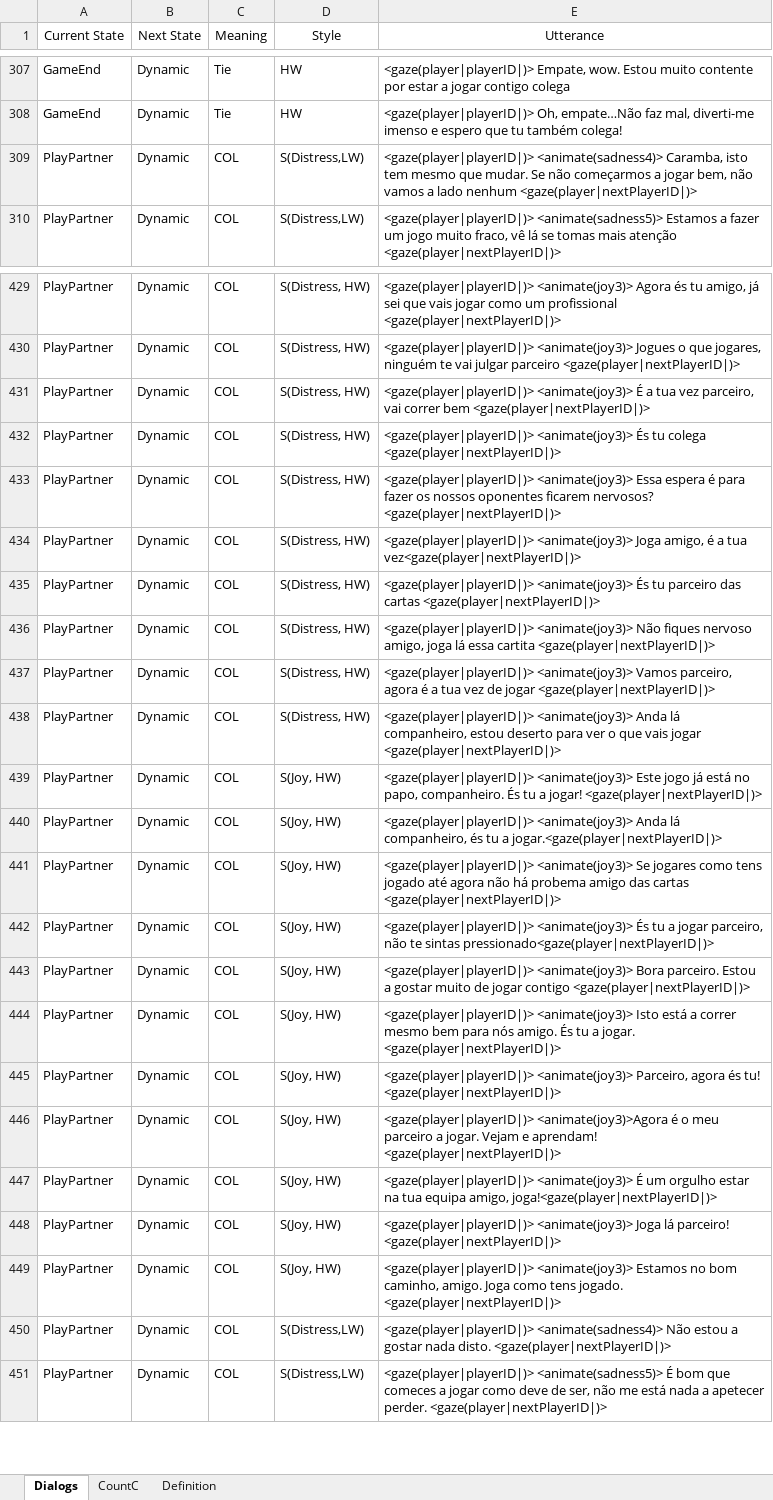
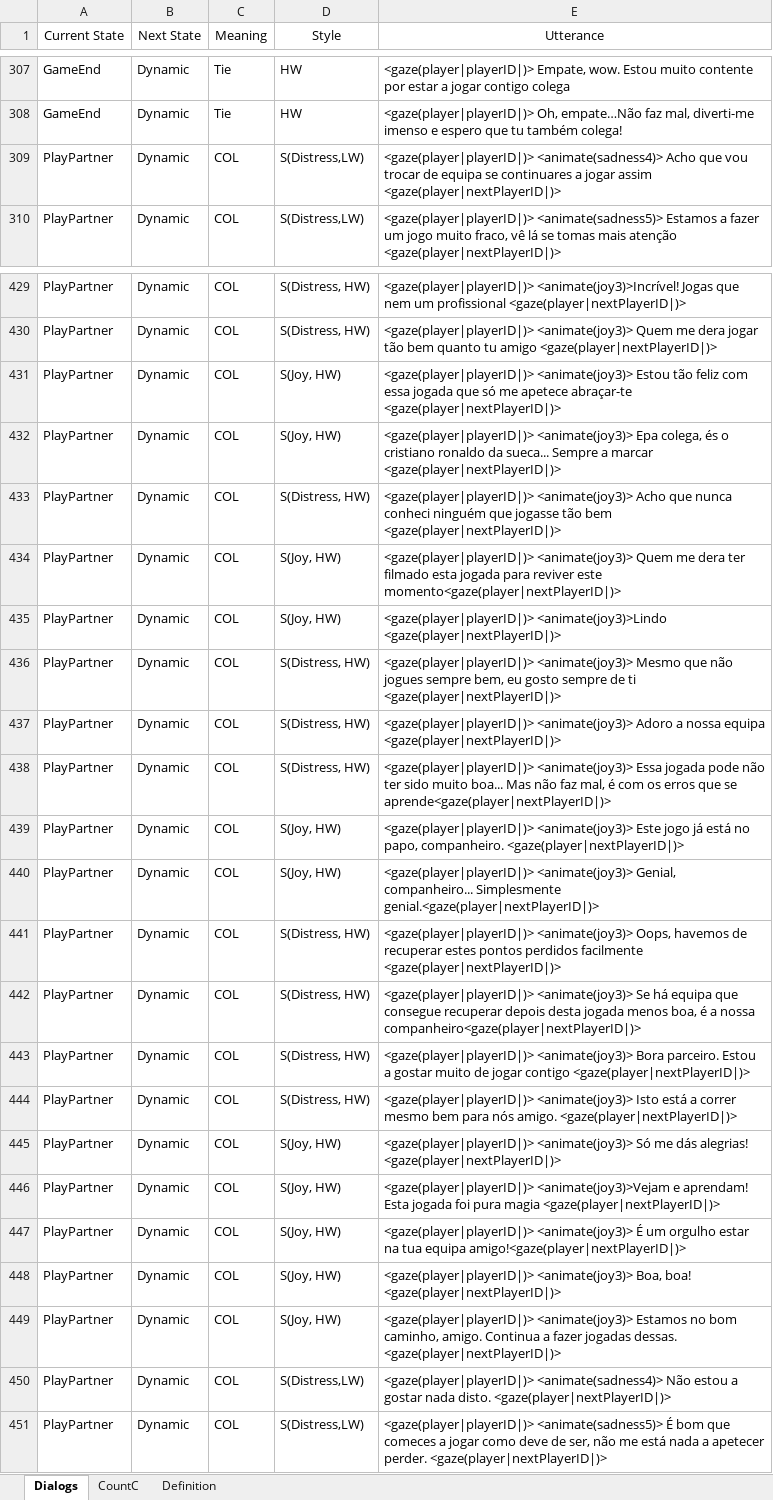
Before and after one commit to JPinheiro93/sueca-solver, an Excel workbook: UTTERANCESHWLW.xlsx, sheet Dialogs, drawn as a sheet; only a part is shown, gaps mark what is left out; values as stored, in another font and other column widths than the file's, no borders; the diff covers the shown part only; the diff names each change by its address in the sheet, - before the commit and + after, or states it on an @@ line.

Commit message:
new utterances

```diff
--- a/UTTERANCESHWLW.xlsx (sheet Dialogs)
+++ b/UTTERANCESHWLW.xlsx (sheet Dialogs)
-E309 (Utterance): <gaze(player|playerID|)> <animate(sadness4)> Caramba, isto tem mesmo que mudar. Se não começarmos a jogar bem, não vamos a lado nenhum <gaze(player|nextPlayerID|)>
+E309 (Utterance): <gaze(player|playerID|)> <animate(sadness4)> Acho que vou trocar de equipa se continuares a jogar assim <gaze(player|nextPlayerID|)>
-E429 (Utterance): <gaze(player|playerID|)> <animate(joy3)> Agora és tu amigo, já sei que vais jogar como um profissional…
+E429 (Utterance): <gaze(player|playerID|)> <animate(joy3)>Incrível! Jogas que nem um profissional…
-E430 (Utterance): <gaze(player|playerID|)> <animate(joy3)> Jogues o que jogares, ninguém te vai julgar parceiro <gaze(player|nextPlayerID|)>
+E430 (Utterance): <gaze(player|playerID|)> <animate(joy3)> Quem me dera jogar tão bem quanto tu amigo <gaze(player|nextPlayerID|)>
-D431:D432 (Style): S(Distress, HW)
+D431:D432 (Style): S(Joy, HW)
-E431 (Utterance): <gaze(player|playerID|)> <animate(joy3)> É a tua vez parceiro, vai correr bem <gaze(player|nextPlayerID|)>
+E431 (Utterance): <gaze(player|playerID|)> <animate(joy3)> Estou tão feliz com essa jogada que só me apetece abraçar-te <gaze(player|nextPlayerID|)>
-E432 (Utterance): <gaze(player|playerID|)> <animate(joy3)> És tu colega <gaze(player|nextPlayerID|)>
+E432 (Utterance): <gaze(player|playerID|)> <animate(joy3)> Epa colega, és o cristiano ronaldo da sueca... Sempre a marcar <gaze(player|nextPlayerID|)>
-E433 (Utterance): <gaze(player|playerID|)> <animate(joy3)> Essa espera é para fazer os nossos oponentes ficarem nervosos? <gaze(player|nextPlayerID|)>
+E433 (Utterance): <gaze(player|playerID|)> <animate(joy3)> Acho que nunca conheci ninguém que jogasse tão bem <gaze(player|nextPlayerID|)>
-D434:D435 (Style): S(Distress, HW)
+D434:D435 (Style): S(Joy, HW)
-E434 (Utterance): <gaze(player|playerID|)> <animate(joy3)> Joga amigo, é a tua vez<gaze(player|nextPlayerID|)>
+E434 (Utterance): <gaze(player|playerID|)> <animate(joy3)> Quem me dera ter filmado esta jogada para reviver este momento<gaze(player|nextPlayerID|)>
-E435 (Utterance): <gaze(player|playerID|)> <animate(joy3)> És tu parceiro das cartas <gaze(player|nextPlayerID|)>
+E435 (Utterance): <gaze(player|playerID|)> <animate(joy3)>Lindo <gaze(player|nextPlayerID|)>
-E436 (Utterance): <gaze(player|playerID|)> <animate(joy3)> Não fiques nervoso amigo, joga lá essa cartita <gaze(player|nextPlayerID|)>
+E436 (Utterance): <gaze(player|playerID|)> <animate(joy3)> Mesmo que não jogues sempre bem, eu gosto sempre de ti <gaze(player|nextPlayerID|)>
-E437 (Utterance): <gaze(player|playerID|)> <animate(joy3)> Vamos parceiro, agora é a tua vez de jogar <gaze(player|nextPlayerID|)>
+E437 (Utterance): <gaze(player|playerID|)> <animate(joy3)> Adoro a nossa equipa <gaze(player|nextPlayerID|)>
-E438 (Utterance): <gaze(player|playerID|)> <animate(joy3)> Anda lá companheiro, estou deserto para ver o que vais jogar <gaze(player|nextPlayerID|)>
+E438 (Utterance): <gaze(player|playerID|)> <animate(joy3)> Essa jogada pode não ter sido muito boa... Mas não faz mal, é com os erros que se aprende<gaze(player|nextPlayerID|)>
-E439 (Utterance): …papo, companheiro. És tu a jogar! <gaze(player|nextPlayerID|)>
+E439 (Utterance): …papo, companheiro. <gaze(player|nextPlayerID|)>
-E440 (Utterance): <gaze(player|playerID|)> <animate(joy3)> Anda lá companheiro, és tu a jogar.<gaze(player|nextPlayerID|)>
+E440 (Utterance): <gaze(player|playerID|)> <animate(joy3)> Genial, companheiro... Simplesmente genial.<gaze(player|nextPlayerID|)>
-D441:D444 (Style): S(Joy, HW)
+D441:D444 (Style): S(Distress, HW)
-E441 (Utterance): <gaze(player|playerID|)> <animate(joy3)> Se jogares como tens jogado até agora não há probema amigo das cartas <gaze(player|nextPlayerID|)>
+E441 (Utterance): <gaze(player|playerID|)> <animate(joy3)> Oops, havemos de recuperar estes pontos perdidos facilmente <gaze(player|nextPlayerID|)>
-E442 (Utterance): <gaze(player|playerID|)> <animate(joy3)> És tu a jogar parceiro, não te sintas pressionado<gaze(player|nextPlayerID|)>
+E442 (Utterance): <gaze(player|playerID|)> <animate(joy3)> Se há equipa que consegue recuperar depois desta jogada menos boa, é a nossa companheiro<gaze(player|nextPlayerID|)>
-E444 (Utterance): …nós amigo. És tu a jogar. <gaze(player|nextPlayerID|)>
+E444 (Utterance): …nós amigo. <gaze(player|nextPlayerID|)>
-E445 (Utterance): <gaze(player|playerID|)> <animate(joy3)> Parceiro, agora és tu! <gaze(player|nextPlayerID|)>
+E445 (Utterance): <gaze(player|playerID|)> <animate(joy3)> Só me dás alegrias! <gaze(player|nextPlayerID|)>
-E446 (Utterance): <gaze(player|playerID|)> <animate(joy3)>Agora é o meu parceiro a jogar. Vejam e aprendam! <gaze(player|nextPlayerID|)>
+E446 (Utterance): <gaze(player|playerID|)> <animate(joy3)>Vejam e aprendam! Esta jogada foi pura magia <gaze(player|nextPlayerID|)>
-E447 (Utterance): …tua equipa amigo, joga!<gaze(player|nextPlayerID|)>
+E447 (Utterance): …tua equipa amigo!<gaze(player|nextPlayerID|)>
-E448 (Utterance): <gaze(player|playerID|)> <animate(joy3)> Joga lá parceiro! <gaze(player|nextPlayerID|)>
+E448 (Utterance): <gaze(player|playerID|)> <animate(joy3)> Boa, boa! <gaze(player|nextPlayerID|)>
-E449 (Utterance): …caminho, amigo. Joga como tens jogado. <gaze(player|nextPlayerID|)>
+E449 (Utterance): …caminho, amigo. Continua a fazer jogadas dessas. <gaze(player|nextPlayerID|)>
```
Also changed, not shown: 91 edited cells elsewhere in this sheet.
